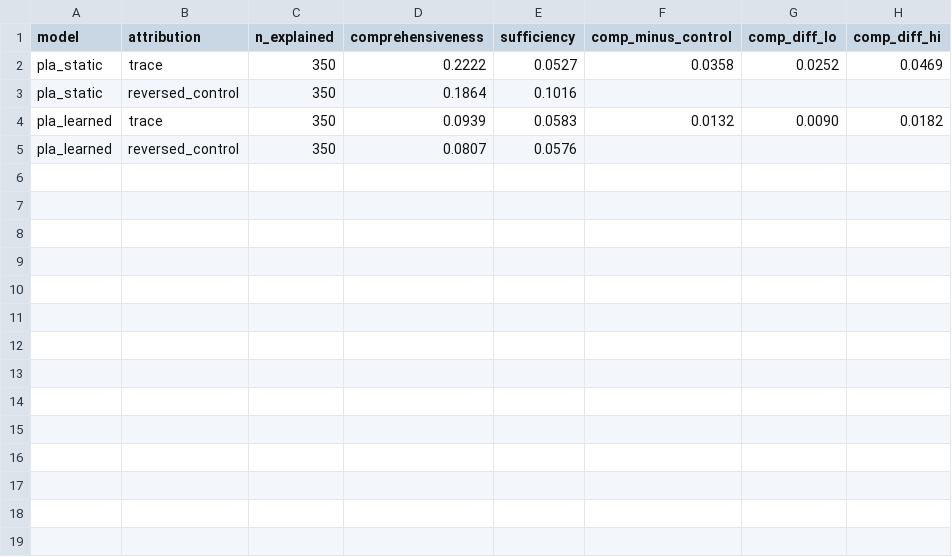
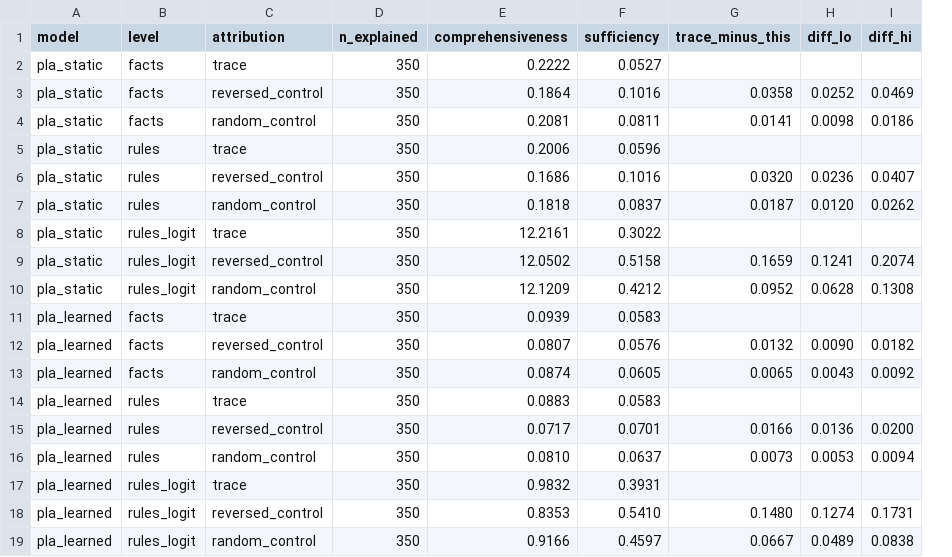
Before and after one commit to ETS-Hashemi/PLA, a CSV file: results/fidelity_synthetic_n2000_seed0.csv, drawn as a sheet; removed rows and columns are numbered as before the commit, all else as after; the diff names each change by its address in the sheet, - before the commit and + after, or states it on an @@ line.

```diff
--- a/results/fidelity_synthetic_n2000_seed0.csv
+++ b/results/fidelity_synthetic_n2000_seed0.csv
+column B (level), rows 2-3: facts | facts; rows 11-12: facts | facts
-column F (comp_minus_control), rows 2-4: 0.0358 |  | 0.0132
-column G (comp_diff_lo), rows 2-4: 0.0252 |  | 0.0090
-column H (comp_diff_hi), rows 2-4: 0.0469 |  | 0.0182
+column G (trace_minus_this), row 3: 0.0358; row 12: 0.0132
+column H (diff_lo), row 3: 0.0252; row 12: 0.0090
+column I (diff_hi), row 3: 0.0469; row 12: 0.0182
+row 4: pla_static | facts | random_control | 350 | 0.2081 | 0.0811 | 0.0141 | 0.0098 | 0.0186
+row 5: pla_static | rules | trace | 350 | 0.2006 | 0.0596
+row 6: pla_static | rules | reversed_control | 350 | 0.1686 | 0.1016 | 0.0320 | 0.0236 | 0.0407
+row 7: pla_static | rules | random_control | 350 | 0.1818 | 0.0837 | 0.0187 | 0.0120 | 0.0262
+row 8: pla_static | rules_logit | trace | 350 | 12.2161 | 0.3022
+row 9: pla_static | rules_logit | reversed_control | 350 | 12.0502 | 0.5158 | 0.1659 | 0.1241 | 0.2074
+row 10: pla_static | rules_logit | random_control | 350 | 12.1209 | 0.4212 | 0.0952 | 0.0628 | 0.1308
+row 13: pla_learned | facts | random_control | 350 | 0.0874 | 0.0605 | 0.0065 | 0.0043 | 0.0092
+row 14: pla_learned | rules | trace | 350 | 0.0883 | 0.0583
+row 15: pla_learned | rules | reversed_control | 350 | 0.0717 | 0.0701 | 0.0166 | 0.0136 | 0.0200
+row 16: pla_learned | rules | random_control | 350 | 0.0810 | 0.0637 | 0.0073 | 0.0053 | 0.0094
+row 17: pla_learned | rules_logit | trace | 350 | 0.9832 | 0.3931
+row 18: pla_learned | rules_logit | reversed_control | 350 | 0.8353 | 0.5410 | 0.1480 | 0.1274 | 0.1731
+row 19: pla_learned | rules_logit | random_control | 350 | 0.9166 | 0.4597 | 0.0667 | 0.0489 | 0.0838
```
Also changed, not shown: results/fidelity_bao2020_real.csv, results/fidelity_bao2020_sox.csv, 24 other files.
